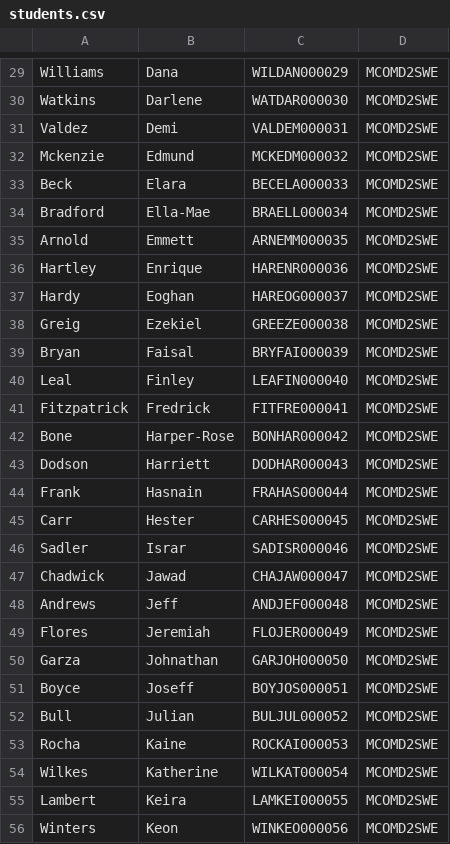
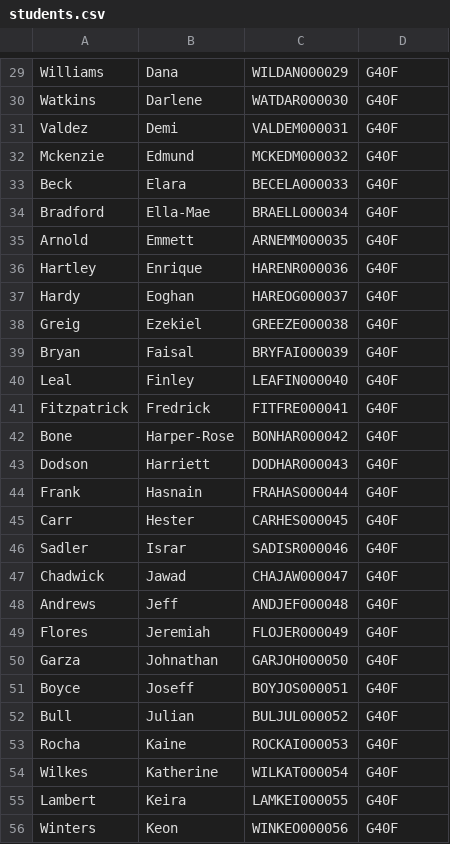
Before and after one commit to david-j-monk/SECCCU-2nd-year-project, a CSV file: SECCCU/SECCCU/csvFiles/students.csv, drawn as a sheet; only a part is shown, gaps mark what is left out; the diff covers the shown part only; the diff names each change by its address in the sheet, - before the commit and + after, or states it on an @@ line.

```diff
--- a/SECCCU/SECCCU/csvFiles/students.csv
+++ b/SECCCU/SECCCU/csvFiles/students.csv
-D29:D56: MCOMD2SWE
+D29:D56: G40F
```
Also changed, not shown: 71 edited cells elsewhere in this file, SECCCU/SECCCU/csvFiles/lectures.csv, 4 other files.
